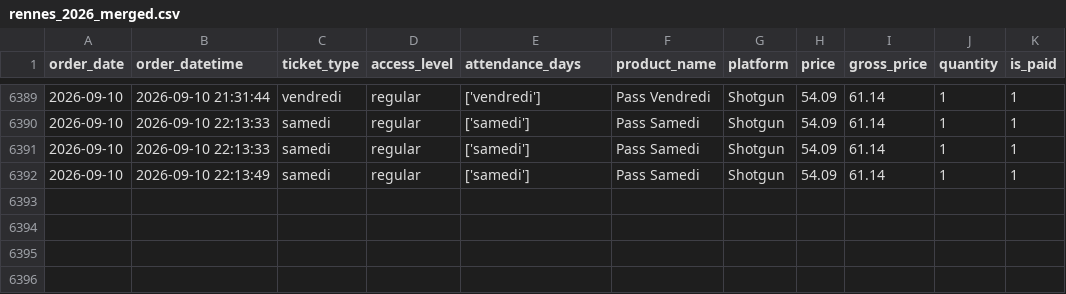
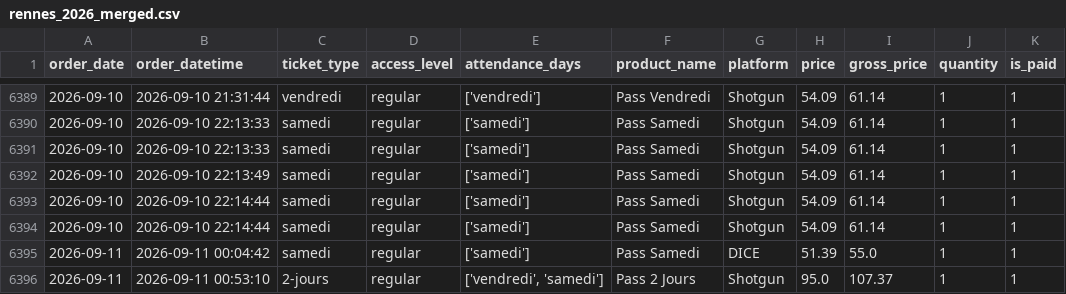
Before and after one commit to studio-ai2k/fix2-scratch, a CSV file: data/rennes_2026_merged.csv, drawn as a sheet; only a part is shown, gaps mark what is left out.

```diff
--- a/data/rennes_2026_merged.csv
+++ b/data/rennes_2026_merged.csv
@@ -6392 +6392,5 @@ order_date,order_datetime,ticket_type,access_level,attendance_days,product_name,
 2026-09-10,2026-09-10 22:13:49,samedi,regular,['samedi'],Pass Samedi,Shotgun,54.09,61.14,1,1
+2026-09-10,2026-09-10 22:14:44,samedi,regular,['samedi'],Pass Samedi,Shotgun,54.09,61.14,1,1
+2026-09-10,2026-09-10 22:14:44,samedi,regular,['samedi'],Pass Samedi,Shotgun,54.09,61.14,1,1
+2026-09-11,2026-09-11 00:04:42,samedi,regular,['samedi'],Pass Samedi,DICE,51.39,55.0,1,1
+2026-09-11,2026-09-11 00:53:10,2-jours,regular,"['vendredi', 'samedi']",Pass 2 Jours,Shotgun,95.0,107.37,1,1
```
Also changed, not shown: data/geneve_2026_merged.csv, 9 other files.
